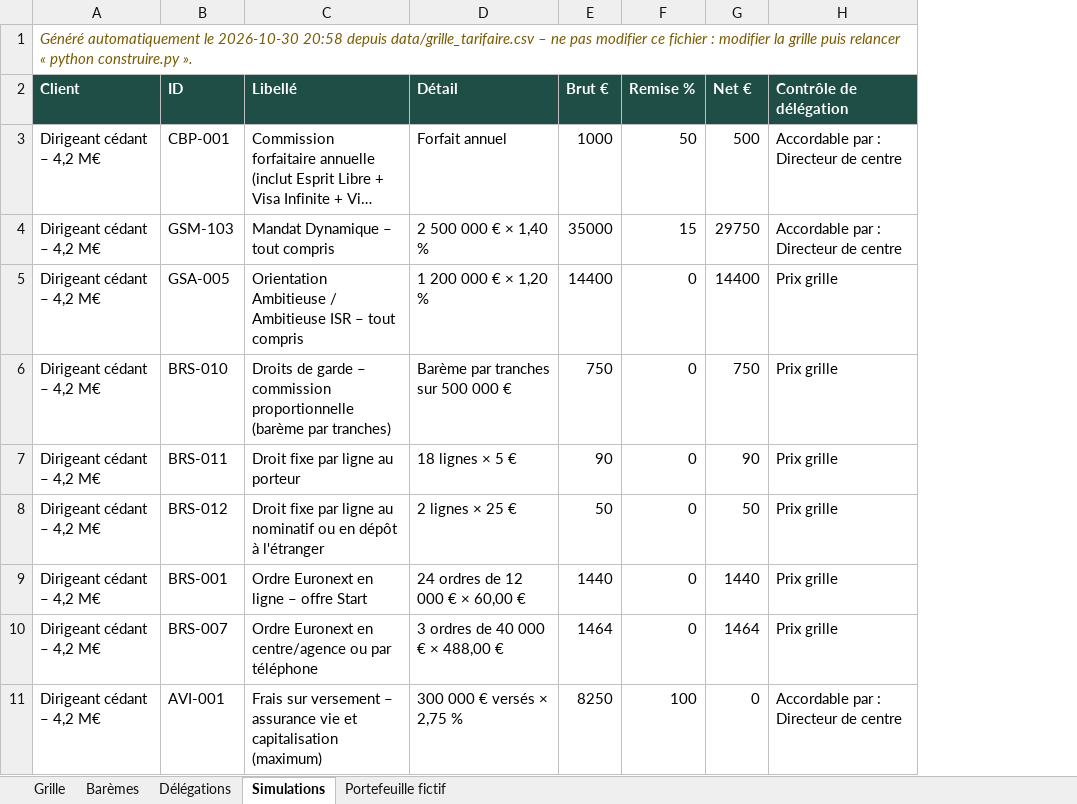
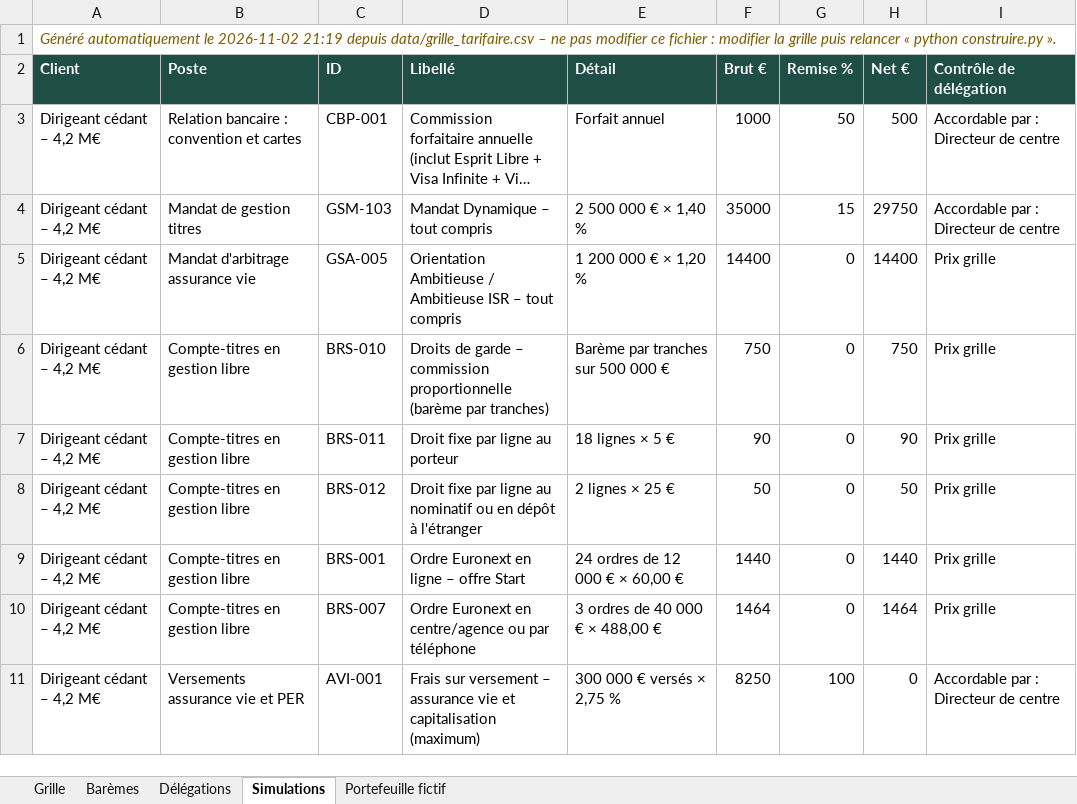
Before and after one commit to jwangrevelain-hue/poc_dashboard_rotschild, an Excel workbook: sortie/grille_tarifaire.xlsx, sheet Simulations, drawn as a sheet; only a part is shown; long unchanged cells end in …; values as stored, in another font and other column widths than the file's, no borders; the diff names each change by its address in the sheet, - before the commit and + after, or states it on an @@ line.

```diff
--- a/sortie/grille_tarifaire.xlsx (sheet Simulations)
+++ b/sortie/grille_tarifaire.xlsx (sheet Simulations)
+column B (Poste), rows 3-11: Relation bancaire : convention et cartes | Mandat de gestion titres | Mandat d'arbitrage assurance vie | Compte-titres en gestion libre | Compte-titres en gestion libre | Compte-titres en gestion libre | Compte-titres en gestion libre | Compte-titres en gestion libre | Versements assurance vie et PER
-A1 (Client): …automatiquement le 2026-10-30 20:58 depuis data/grille_tarifaire.csv…
+A1 (Client): …automatiquement le 2026-11-02 21:19 depuis data/grille_tarifaire.csv…
```
Also changed, not shown: sheet Barèmes, sheet Délégations, sheet Portefeuille fictif, sheet Grille, 14 other files.
